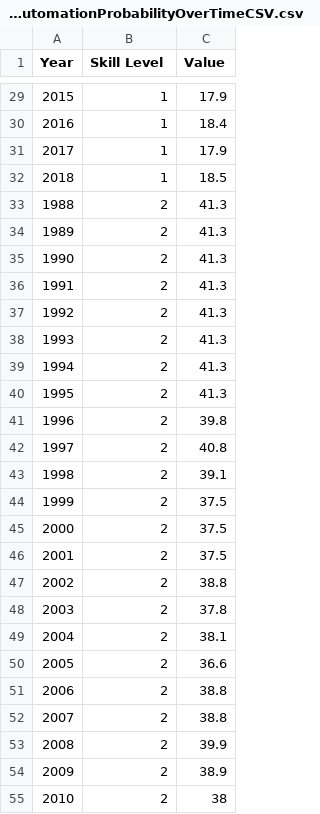
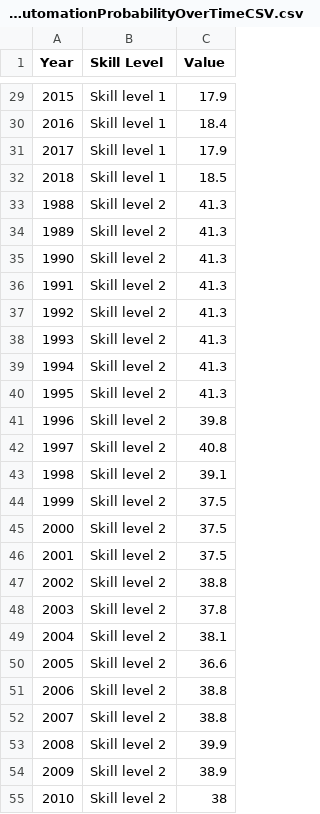
Before and after one commit to dangermonger/skilllevelautomationprobability, a CSV file: Top30SkillLevelAutomationProbabilityOverTimeCSV.csv, drawn as a sheet; only a part is shown, gaps mark what is left out; the diff covers the shown part only.

```diff
--- a/Top30SkillLevelAutomationProbabilityOverTimeCSV.csv
+++ b/Top30SkillLevelAutomationProbabilityOverTimeCSV.csv
@@ -29,27 +29,27 @@
-2015,1,17.9
-2016,1,18.4
-2017,1,17.9
-2018,1,18.5
-1988,2,41.3
-1989,2,41.3
-1990,2,41.3
-1991,2,41.3
-1992,2,41.3
-1993,2,41.3
-1994,2,41.3
-1995,2,41.3
-1996,2,39.8
-1997,2,40.8
-1998,2,39.1
-1999,2,37.5
-2000,2,37.5
-2001,2,37.5
-2002,2,38.8
-2003,2,37.8
-2004,2,38.1
-2005,2,36.6
-2006,2,38.8
-2007,2,38.8
-2008,2,39.9
-2009,2,38.9
-2010,2,38
+2015,Skill level 1,17.9
+2016,Skill level 1,18.4
+2017,Skill level 1,17.9
+2018,Skill level 1,18.5
+1988,Skill level 2,41.3
+1989,Skill level 2,41.3
+1990,Skill level 2,41.3
+1991,Skill level 2,41.3
+1992,Skill level 2,41.3
+1993,Skill level 2,41.3
+1994,Skill level 2,41.3
+1995,Skill level 2,41.3
+1996,Skill level 2,39.8
+1997,Skill level 2,40.8
+1998,Skill level 2,39.1
+1999,Skill level 2,37.5
+2000,Skill level 2,37.5
+2001,Skill level 2,37.5
+2002,Skill level 2,38.8
+2003,Skill level 2,37.8
+2004,Skill level 2,38.1
+2005,Skill level 2,36.6
+2006,Skill level 2,38.8
+2007,Skill level 2,38.8
+2008,Skill level 2,39.9
+2009,Skill level 2,38.9
+2010,Skill level 2,38
```
Also changed, not shown: 128 edited cells elsewhere in this file.
